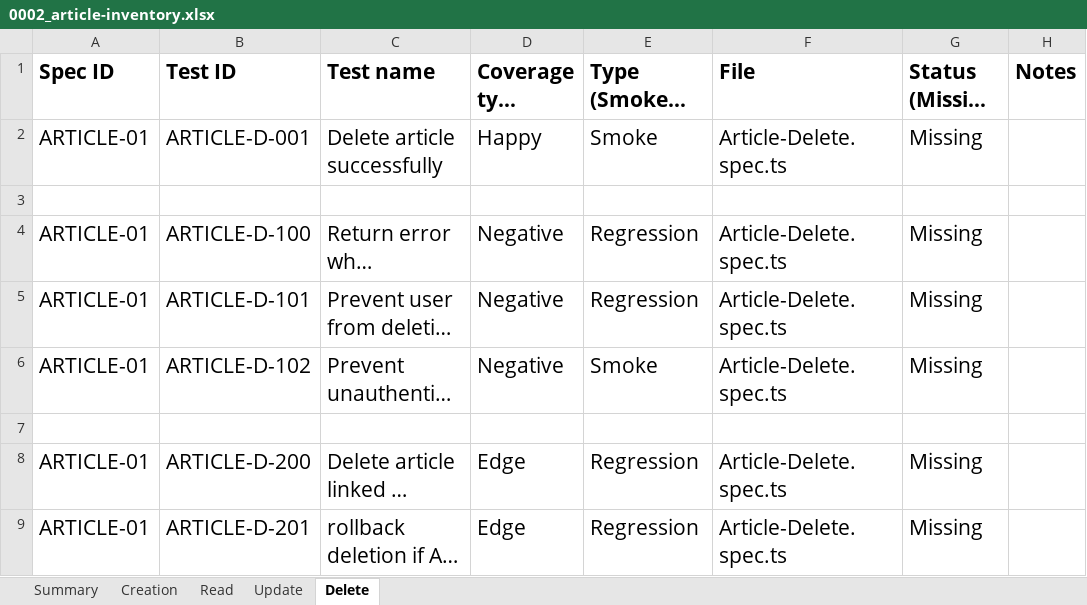
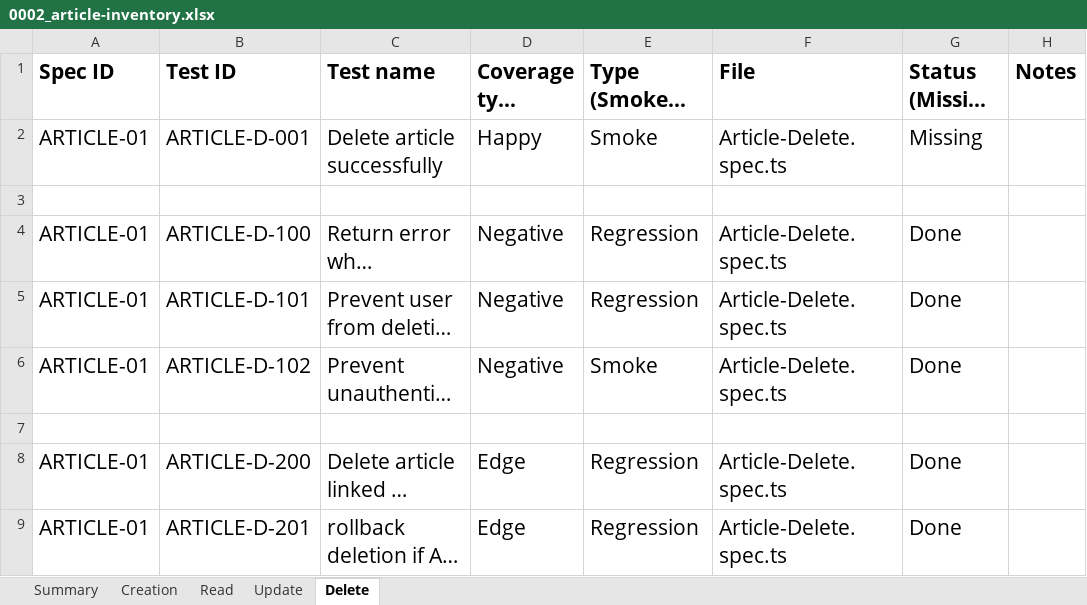
Before and after one commit to idembele70/playwright-realworld-example-app, an Excel workbook: docs/tests-inventories/0002_article-inventory.xlsx, sheet Delete, drawn as a sheet; long unchanged cells end in …; values as stored, in another font and other column widths than the file's, no borders; the diff names each change by its address in the sheet, - before the commit and + after, or states it on an @@ line.

```diff
--- a/docs/tests-inventories/0002_article-inventory.xlsx (sheet Delete)
+++ b/docs/tests-inventories/0002_article-inventory.xlsx (sheet Delete)
-G4:G6: Missing
+G4:G6: Done
-G8:G9: Missing
+G8:G9: Done
```
Also changed, not shown: sheet Summary, docs/coverages.xlsx, 15 other files.
